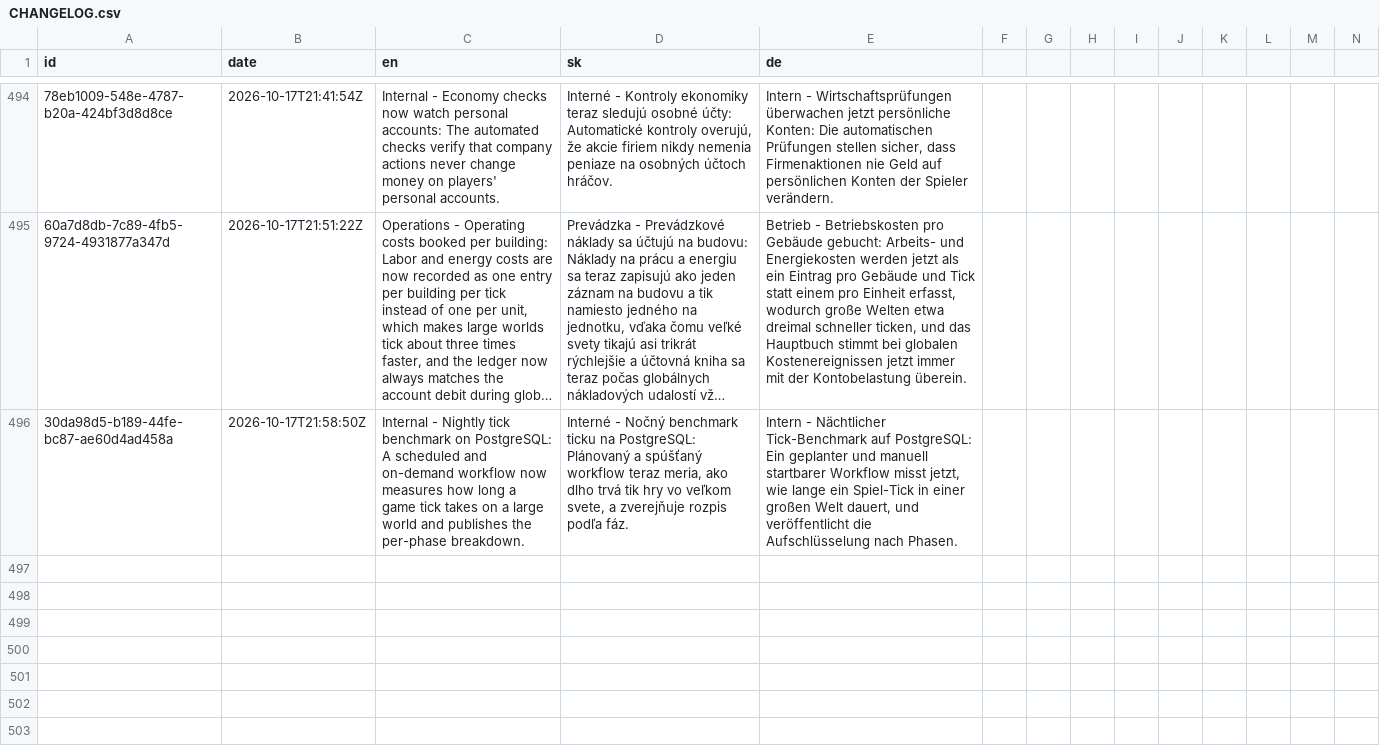
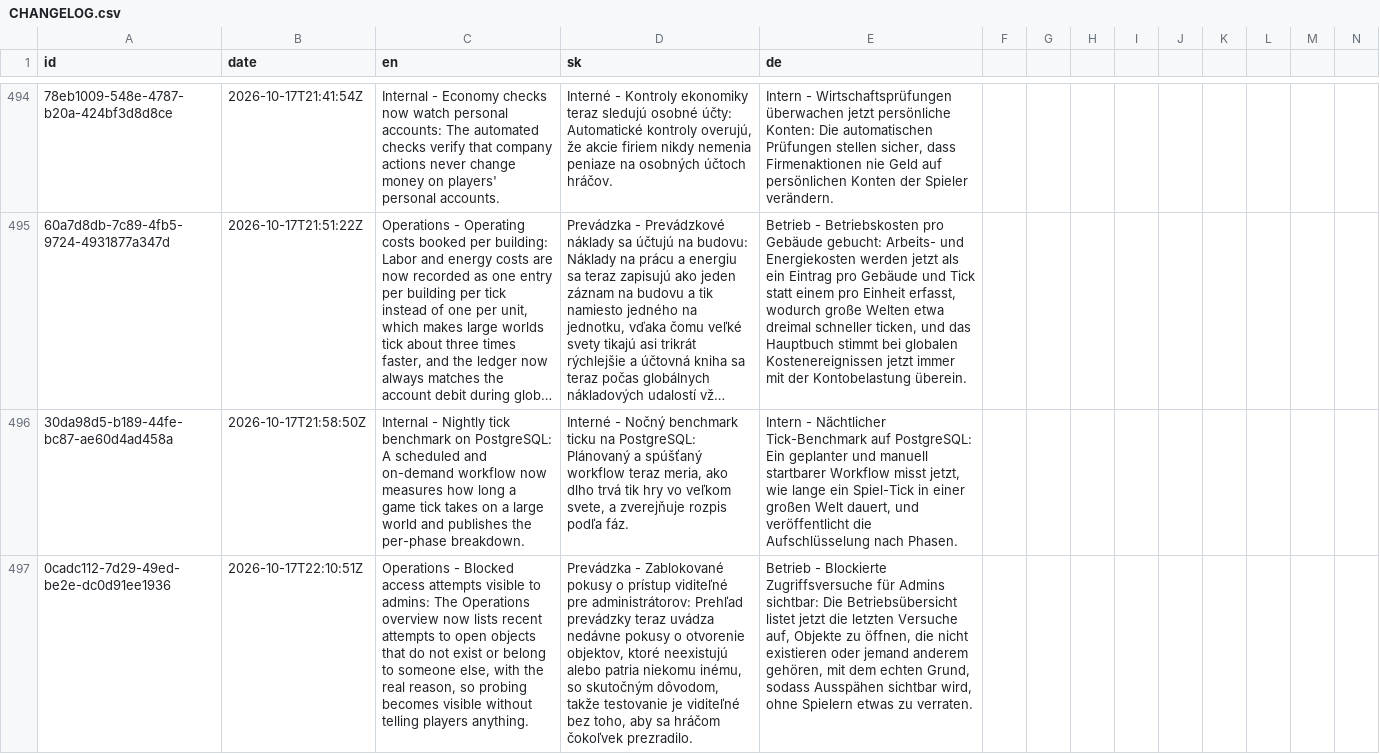
Before and after one commit to ludovit-scholtz/capitalism, a CSV file: CHANGELOG.csv, drawn as a sheet; only a part is shown, gaps mark what is left out; long unchanged cells end in …; rows hold the shown columns only; the diff names each change by its address in the sheet, - before the commit and + after, or states it on an @@ line.

```diff
--- a/CHANGELOG.csv
+++ b/CHANGELOG.csv
+row 497: 0cadc112-7d29-49ed-be2e-dc0d91ee1936 | 2026-10-17T22:10:51Z | Operations - Blocked access attempts visible to admins: The Operations overview now lists recent attempts to open objects that do not exist or belong to someone else, with the real reason, so probing becomes visible without telling players anything. | Prevádzka - Zablokované pokusy o prístup viditeľné pre administrátorov: Prehľad prevádzky teraz uvádza nedávne pokusy o otvorenie objektov, ktoré neexistujú alebo patria niekomu inému, so skutočným dôvodom, takže testovanie je viditeľné bez toho, aby sa hráčom čokoľvek prezradilo. | Betrieb - Blockierte Zugriffsversuche für Admins sichtbar: Die Betriebsübersicht listet jetzt die letzten Versuche auf, Objekte zu öffnen, die nicht existieren oder jemand anderem gehören, mit dem echten Grund, sodass Ausspähen sichtbar wird, ohne Spielern etwas zu verraten.
```
Also changed, not shown: 19 other files.
